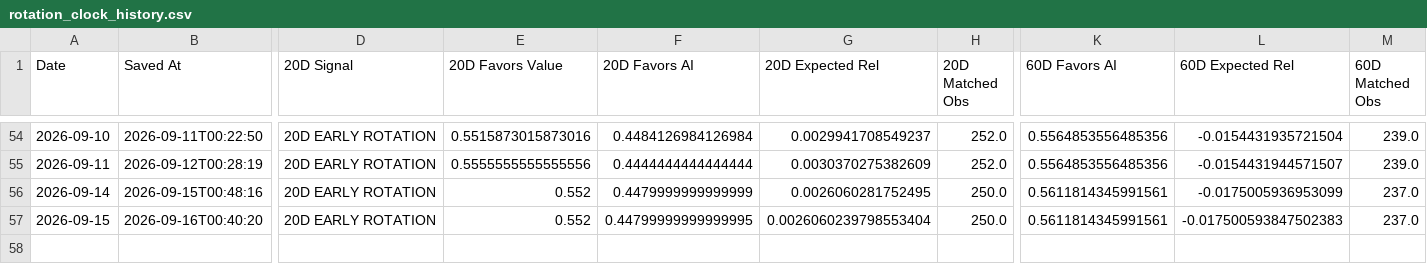
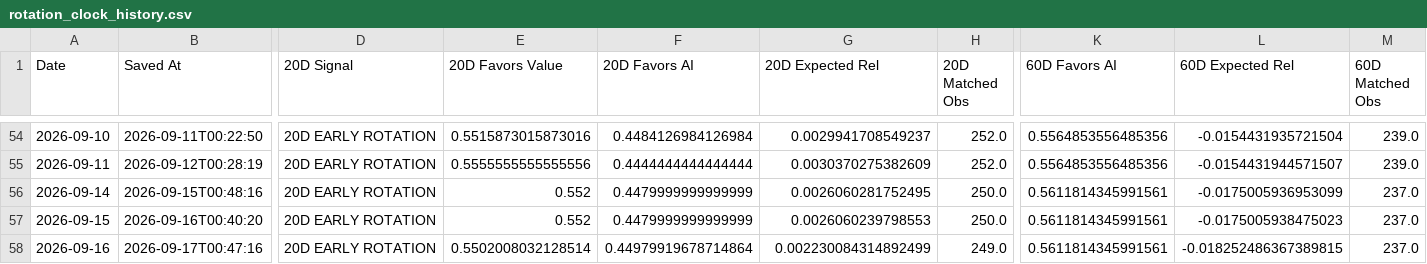
Before and after one commit to 90minale-bot/ai-rotation-dashboard, a CSV file: data/rotation_clock_history.csv, drawn as a sheet; only a part is shown, gaps mark what is left out; rows hold the shown columns only; the diff names each change by its address in the sheet, - before the commit and + after, or states it on an @@ line.

```diff
--- a/data/rotation_clock_history.csv
+++ b/data/rotation_clock_history.csv
-F57 (20D Favors AI): 0.44799999999999995
+F57 (20D Favors AI): 0.4479999999999999
-G57 (20D Expected Rel): 0.0026060239798553404
+G57 (20D Expected Rel): 0.0026060239798553
-L57 (60D Expected Rel): -0.017500593847502383
+L57 (60D Expected Rel): -0.0175005938475023
+row 58: 2026-09-16 | 2026-09-17T00:47:16 | 20D EARLY ROTATION | 0.5502008032128514 | 0.44979919678714864 | 0.002230084314892499 | 249.0 | 0.5611814345991561 | -0.018252486367389815 | 237.0
```
